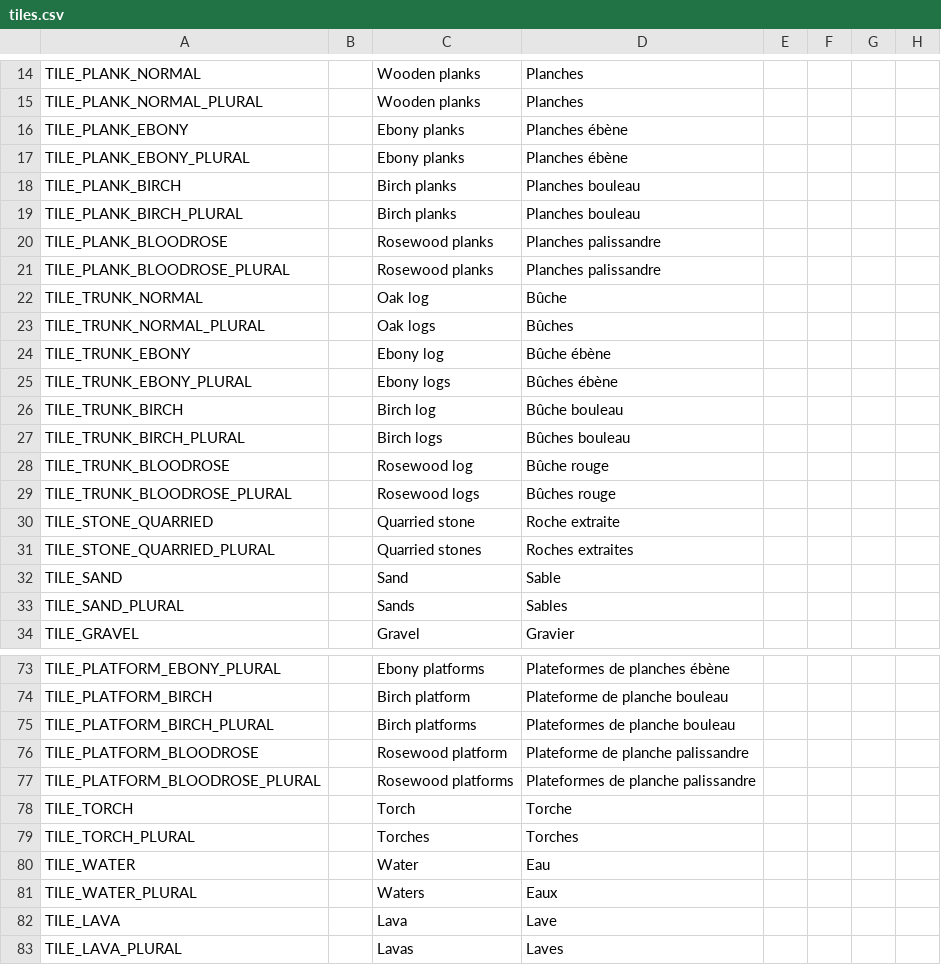
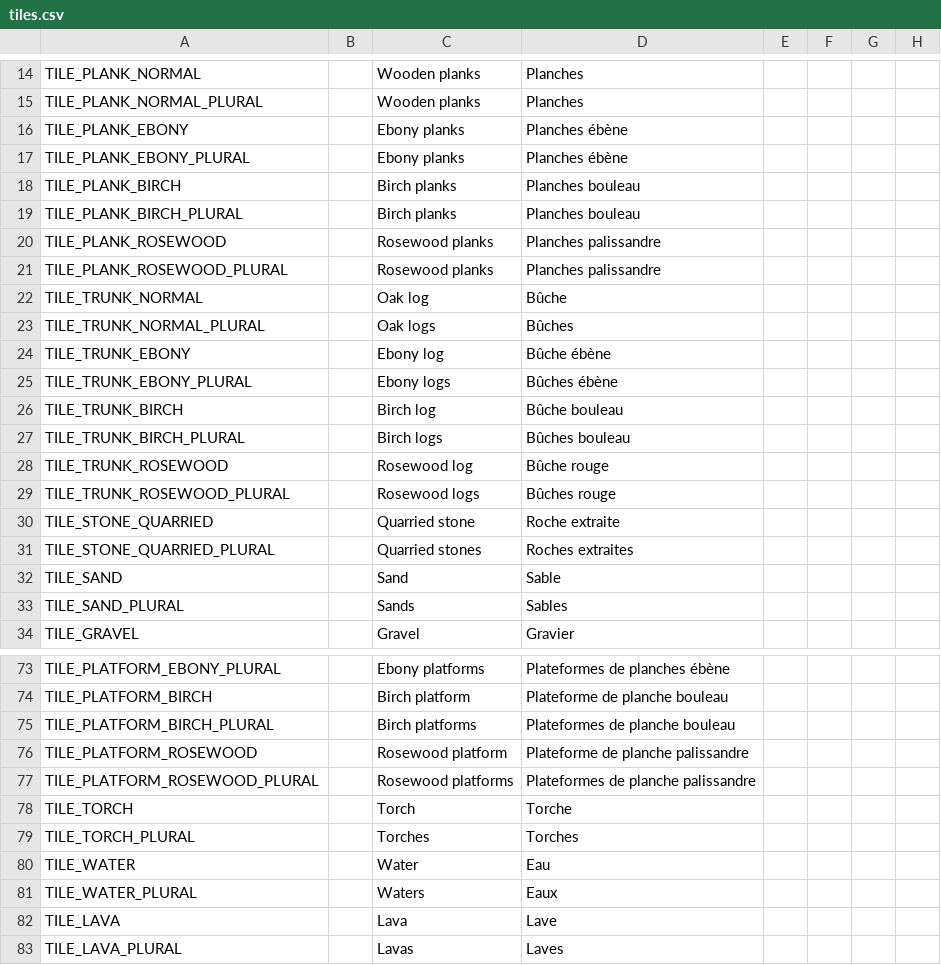
Before and after one commit to curioustorvald/Terrarum, a CSV file: assets/locales/tiles.csv, drawn as a sheet; only a part is shown, gaps mark what is left out; the diff names each change by its address in the sheet, - before the commit and + after, or states it on an @@ line.

Commit message:
locale update

```diff
--- a/assets/locales/tiles.csv
+++ b/assets/locales/tiles.csv
-A20: TILE_PLANK_BLOODROSE
+A20: TILE_PLANK_ROSEWOOD
-A21: TILE_PLANK_BLOODROSE_PLURAL
+A21: TILE_PLANK_ROSEWOOD_PLURAL
-A28: TILE_TRUNK_BLOODROSE
+A28: TILE_TRUNK_ROSEWOOD
-A29: TILE_TRUNK_BLOODROSE_PLURAL
+A29: TILE_TRUNK_ROSEWOOD_PLURAL
-A76: TILE_PLATFORM_BLOODROSE
+A76: TILE_PLATFORM_ROSEWOOD
-A77: TILE_PLATFORM_BLOODROSE_PLURAL
+A77: TILE_PLATFORM_ROSEWOOD_PLURAL
```
Also changed, not shown: assets/mods/basegame/blocks/blocks.csv, 8 other files.
